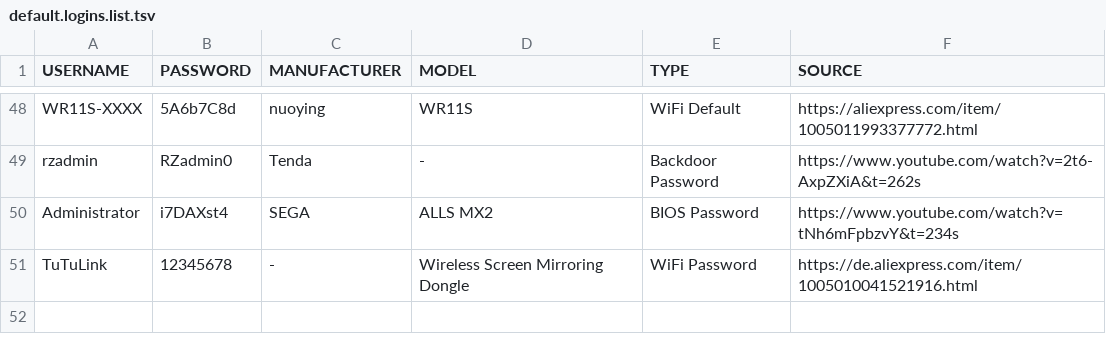
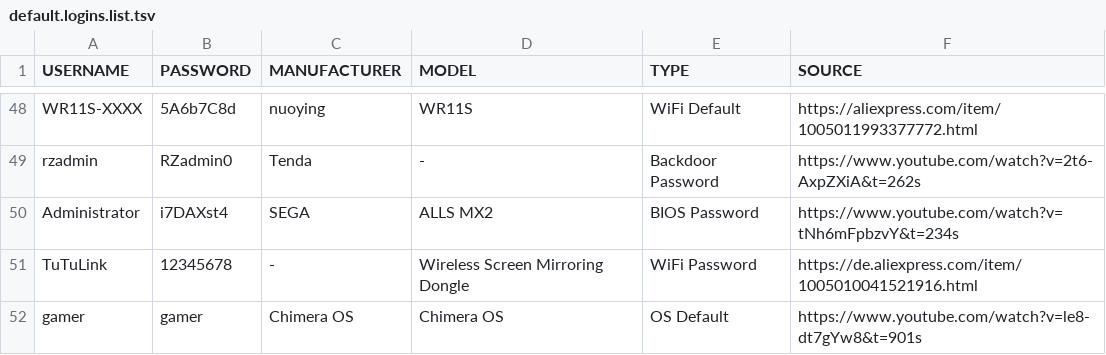
Before and after one commit to greyhat-academy/lists.d, a TSV file: default.logins.list.tsv, drawn as a sheet; only a part is shown, gaps mark what is left out; the diff names each change by its address in the sheet, - before the commit and + after, or states it on an @@ line.

Commit message:
Adding default password for ChimeraOS

```diff
--- a/default.logins.list.tsv
+++ b/default.logins.list.tsv
+row 52: gamer | gamer | Chimera OS | Chimera OS | OS Default | https://www.youtube.com/watch?v=le8-dt7gYw8&t=901s
```
Also changed, not shown: 1 other file.
